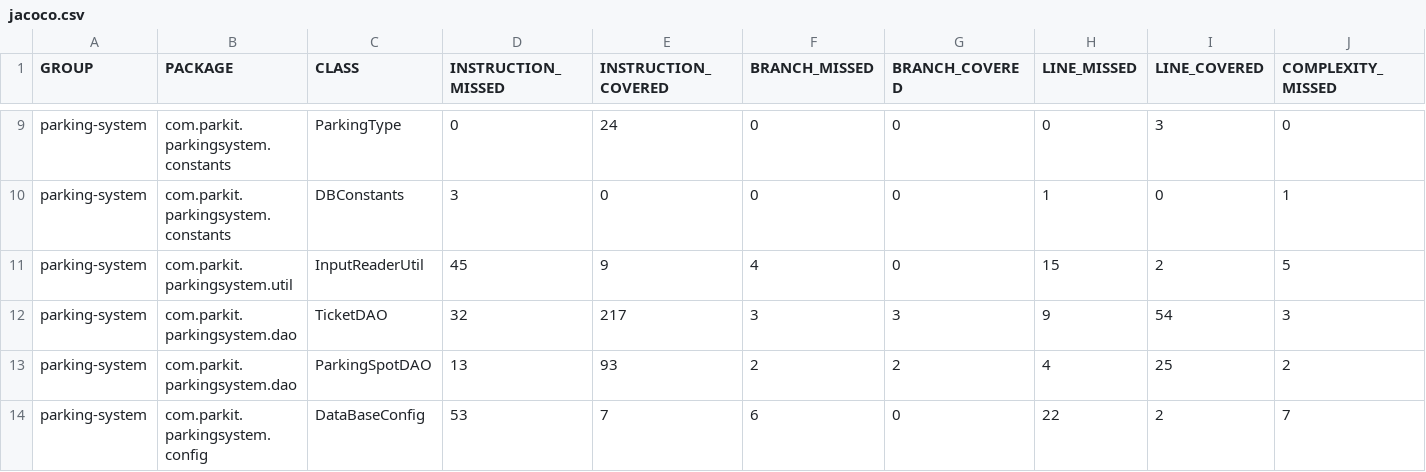
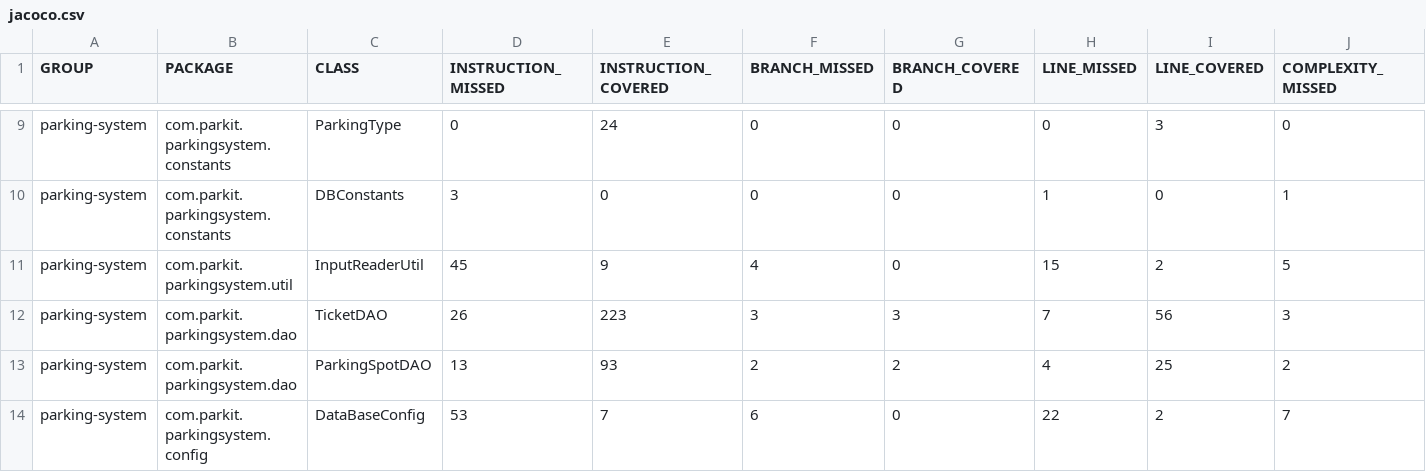
Before and after one commit to Piotezaza/hajduk-mazarine-projet-4, a CSV file: parkingsystem/target/site/jacoco/jacoco.csv, drawn as a sheet; only a part is shown, gaps mark what is left out; the diff names each change by its address in the sheet, - before the commit and + after, or states it on an @@ line.

```diff
--- a/parkingsystem/target/site/jacoco/jacoco.csv
+++ b/parkingsystem/target/site/jacoco/jacoco.csv
-D12 (INSTRUCTION_MISSED): 32
+D12 (INSTRUCTION_MISSED): 26
-E12 (INSTRUCTION_COVERED): 217
+E12 (INSTRUCTION_COVERED): 223
-H12 (LINE_MISSED): 9
+H12 (LINE_MISSED): 7
-I12 (LINE_COVERED): 54
+I12 (LINE_COVERED): 56
```
Also changed, not shown: 23 other files.
